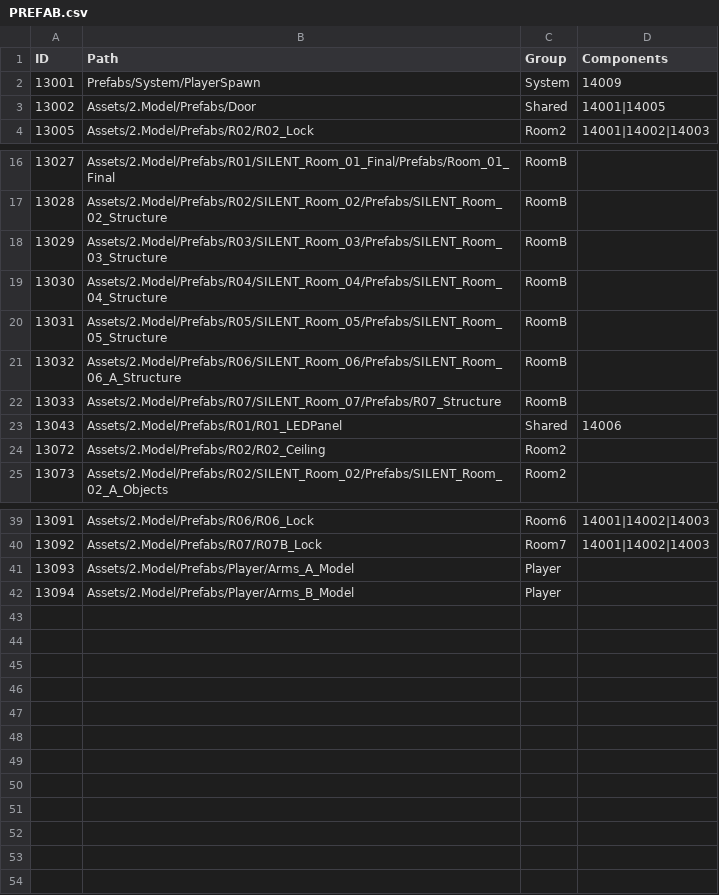
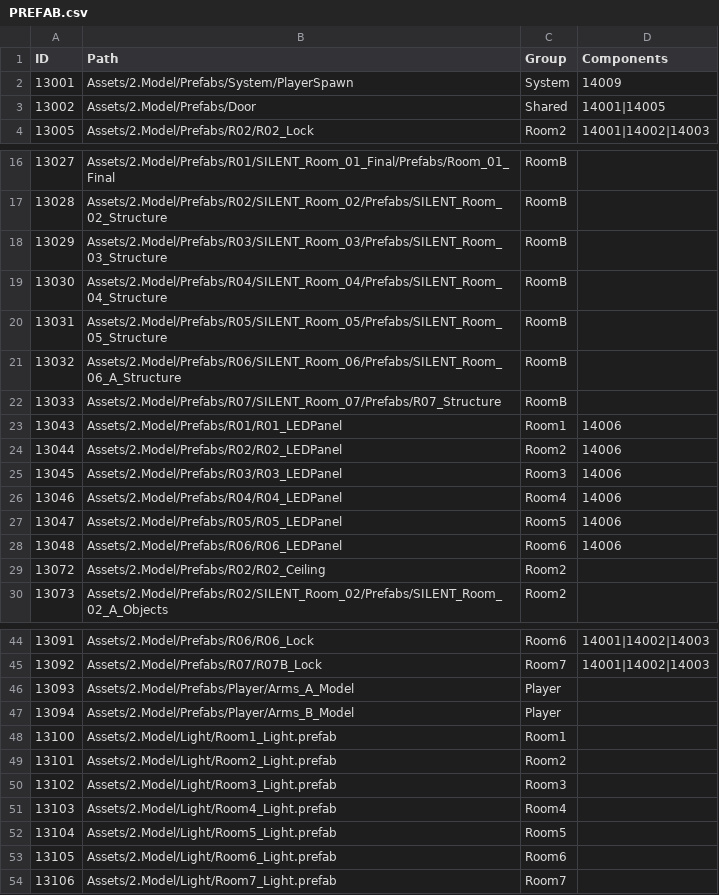
Before and after one commit to needAction/TSC_REST, a CSV file: data/PREFAB.csv, drawn as a sheet; only a part is shown, gaps mark what is left out.

```diff
--- a/data/PREFAB.csv
+++ b/data/PREFAB.csv
@@ -1,3 +1,3 @@
 "ID","Path","Group","Components"
-"13001","Prefabs/System/PlayerSpawn","System","14009"
+"13001","Assets/2.Model/Prefabs/System/PlayerSpawn","System","14009"
 "13002","Assets/2.Model/Prefabs/Door","Shared","14001|14005"
@@ -22,3 +22,8 @@
 "13033","Assets/2.Model/Prefabs/R07/SILENT_Room_07/Prefabs/R07_Structure","RoomB",""
-"13043","Assets/2.Model/Prefabs/R01/R01_LEDPanel","Shared","14006"
+"13043","Assets/2.Model/Prefabs/R01/R01_LEDPanel","Room1","14006"
+"13044","Assets/2.Model/Prefabs/R02/R02_LEDPanel","Room2","14006"
+"13045","Assets/2.Model/Prefabs/R03/R03_LEDPanel","Room3","14006"
+"13046","Assets/2.Model/Prefabs/R04/R04_LEDPanel","Room4","14006"
+"13047","Assets/2.Model/Prefabs/R05/R05_LEDPanel","Room5","14006"
+"13048","Assets/2.Model/Prefabs/R06/R06_LEDPanel","Room6","14006"
 "13072","Assets/2.Model/Prefabs/R02/R02_Ceiling","Room2",""
@@ -42 +47,8 @@
 "13094","Assets/2.Model/Prefabs/Player/Arms_B_Model","Player",""
+"13100","Assets/2.Model/Light/Room1_Light.prefab","Room1",""
+"13101","Assets/2.Model/Light/Room2_Light.prefab","Room2",""
+"13102","Assets/2.Model/Light/Room3_Light.prefab","Room3",""
+"13103","Assets/2.Model/Light/Room4_Light.prefab","Room4",""
+"13104","Assets/2.Model/Light/Room5_Light.prefab","Room5",""
+"13105","Assets/2.Model/Light/Room6_Light.prefab","Room6",""
+"13106","Assets/2.Model/Light/Room7_Light.prefab","Room7",""
```
Also changed, not shown: data/ANCHOR_NONINTERACT.csv, 8 other files.
